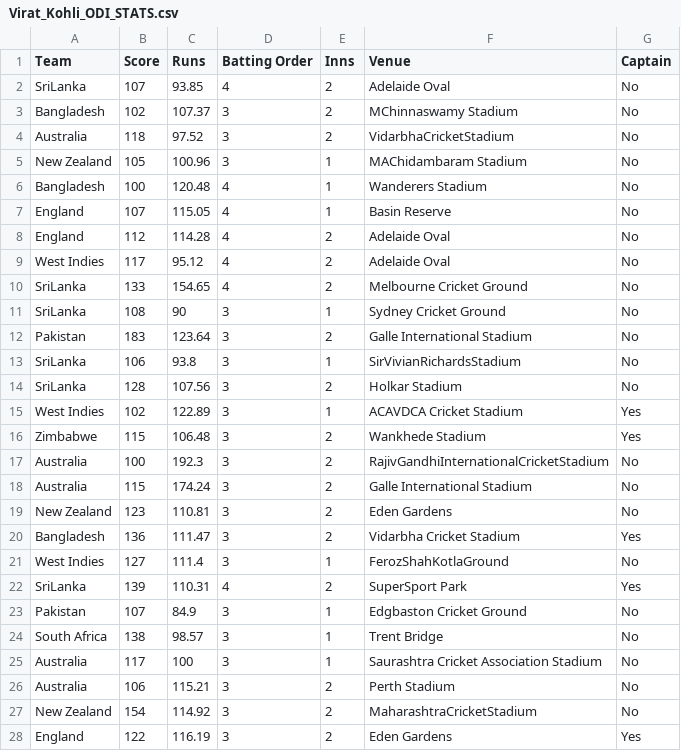
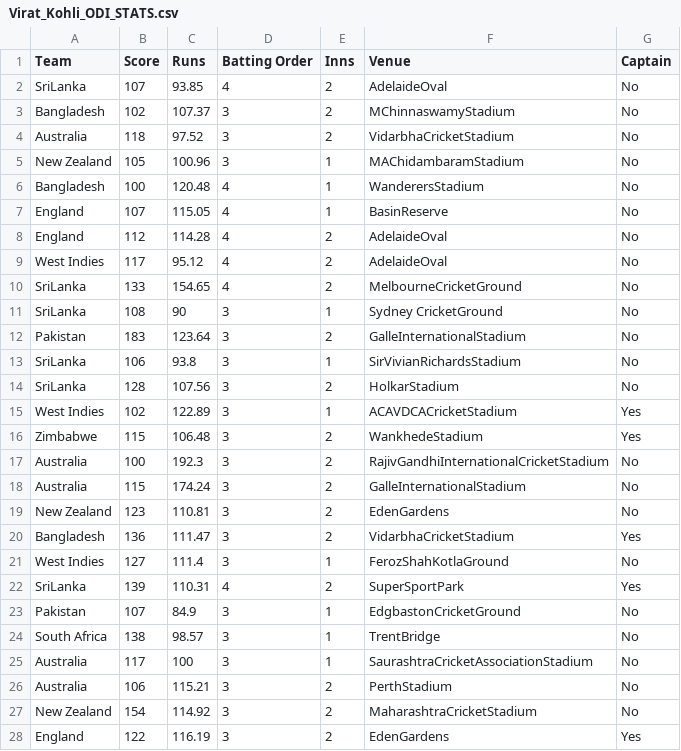
Before and after one commit to Hariharan1785/Machine_Learning, a CSV file: Virat_Kohli_ODI_STATS.csv, drawn as a sheet; only a part is shown; the diff covers the shown part only.

Commit message:
Virat_Kohli_ODI_STATS.csv

```diff
--- a/Virat_Kohli_ODI_STATS.csv
+++ b/Virat_Kohli_ODI_STATS.csv
@@ -1,28 +1,28 @@
 Team,Score,Runs,Batting Order,Inns,Venue,Captain
-SriLanka,107,93.85,4,2,Adelaide Oval,No
-Bangladesh,102,107.37,3,2,MChinnaswamy Stadium,No
+SriLanka,107,93.85,4,2,AdelaideOval,No
+Bangladesh,102,107.37,3,2,MChinnaswamyStadium,No
 Australia,118,97.52,3,2,VidarbhaCricketStadium,No
-New Zealand,105,100.96,3,1,MAChidambaram Stadium,No
-Bangladesh,100,120.48,4,1,Wanderers Stadium,No
-England,107,115.05,4,1,Basin Reserve,No
-England,112,114.28,4,2,Adelaide Oval,No
-West Indies,117,95.12,4,2,Adelaide Oval,No
-SriLanka,133,154.65,4,2,Melbourne Cricket Ground,No
-SriLanka,108,90,3,1,Sydney Cricket Ground,No
-Pakistan,183,123.64,3,2,Galle International Stadium,No
+New Zealand,105,100.96,3,1,MAChidambaramStadium,No
+Bangladesh,100,120.48,4,1,WanderersStadium,No
+England,107,115.05,4,1,BasinReserve,No
+England,112,114.28,4,2,AdelaideOval,No
+West Indies,117,95.12,4,2,AdelaideOval,No
+SriLanka,133,154.65,4,2,MelbourneCricketGround,No
+SriLanka,108,90,3,1,Sydney CricketGround,No
+Pakistan,183,123.64,3,2,GalleInternationalStadium,No
 SriLanka,106,93.8,3,1,SirVivianRichardsStadium,No
-SriLanka,128,107.56,3,2,Holkar Stadium,No
-West Indies,102,122.89,3,1,ACAVDCA Cricket Stadium,Yes
-Zimbabwe,115,106.48,3,2,Wankhede Stadium,Yes
+SriLanka,128,107.56,3,2,HolkarStadium,No
+West Indies,102,122.89,3,1,ACAVDCACricketStadium,Yes
+Zimbabwe,115,106.48,3,2,WankhedeStadium,Yes
 Australia,100,192.3,3,2,RajivGandhiInternationalCricketStadium,No
-Australia,115,174.24,3,2,Galle International Stadium,No
-New Zealand,123,110.81,3,2,Eden Gardens,No
-Bangladesh,136,111.47,3,2,Vidarbha Cricket Stadium,Yes
+Australia,115,174.24,3,2,GalleInternationalStadium,No
+New Zealand,123,110.81,3,2,EdenGardens,No
+Bangladesh,136,111.47,3,2,VidarbhaCricketStadium,Yes
 West Indies,127,111.4,3,1,FerozShahKotlaGround,No
-SriLanka,139,110.31,4,2,SuperSport Park,Yes
-Pakistan,107,84.9,3,1,Edgbaston Cricket Ground,No
-South Africa,138,98.57,3,1,Trent Bridge,No
-Australia,117,100,3,1,Saurashtra Cricket Association Stadium,No
-Australia,106,115.21,3,2,Perth Stadium,No
+SriLanka,139,110.31,4,2,SuperSportPark,Yes
+Pakistan,107,84.9,3,1,EdgbastonCricketGround,No
+South Africa,138,98.57,3,1,TrentBridge,No
+Australia,117,100,3,1,SaurashtraCricketAssociationStadium,No
+Australia,106,115.21,3,2,PerthStadium,No
 New Zealand,154,114.92,3,2,MaharashtraCricketStadium,No
-England,122,116.19,3,2,Eden Gardens,Yes
+England,122,116.19,3,2,EdenGardens,Yes
```
Also changed, not shown: 39 edited cells elsewhere in this file.
